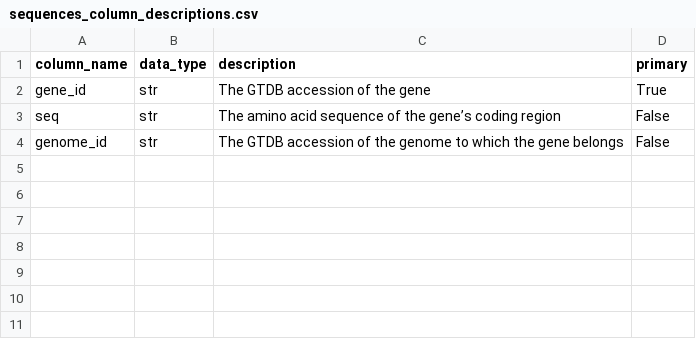
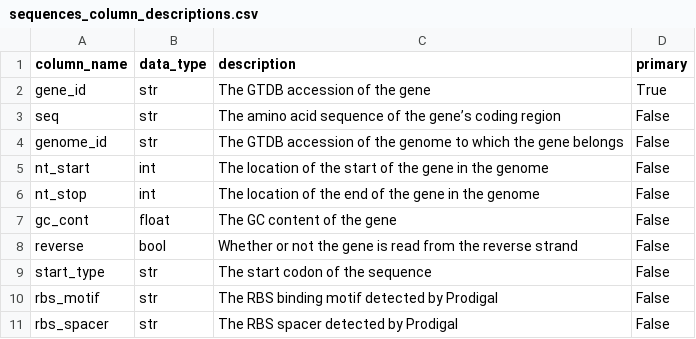
Before and after one commit to pipparichter/find-a-bug, a CSV file: text/sequences_column_descriptions.csv, drawn as a sheet; the diff names each change by its address in the sheet, - before the commit and + after, or states it on an @@ line.

```diff
--- a/text/sequences_column_descriptions.csv
+++ b/text/sequences_column_descriptions.csv
+row 5: nt_start | int | The location of the start of the gene in the genome | False
+row 6: nt_stop | int | The location of the end of the gene in the genome | False
+row 7: gc_cont | float | The GC content of the gene | False
+row 8: reverse | bool | Whether or not the gene is read from the reverse strand | False
+row 9: start_type | str | The start codon of the sequence | False
+row 10: rbs_motif | str | The RBS binding motif detected by Prodigal | False
+row 11: rbs_spacer | str | The RBS spacer detected by Prodigal | False
```
Also changed, not shown: text/annotations_column_descriptions.csv, text/metadata_column_descriptions.csv, 2 other files.
